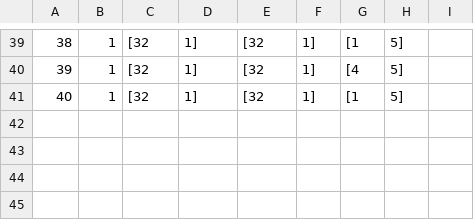
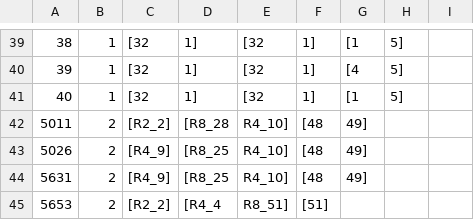
Before and after one commit to Ivanhan2018/MathTool, a CSV file: gaptool/RI3R32.csv, drawn as a sheet; only a part is shown, gaps mark what is left out; the diff names each change by its address in the sheet, - before the commit and + after, or states it on an @@ line.

```diff
--- a/gaptool/RI3R32.csv
+++ b/gaptool/RI3R32.csv
+row 42: 5011 | 2 | [R2_2] | [R8_28 | R4_10] | [48 | 49]
+row 43: 5026 | 2 | [R4_9] | [R8_25 | R4_10] | [48 | 49]
+row 44: 5631 | 2 | [R4_9] | [R8_25 | R4_10] | [48 | 49]
+row 45: 5653 | 2 | [R2_2] | [R4_4 | R8_51] | [51]
```
Also changed, not shown: gaptool/Q1R32.csv, gaptool/RingInvariant.csv, 2 other files.
